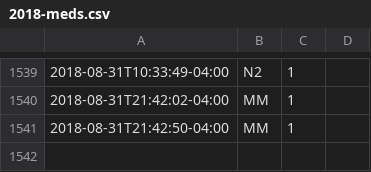
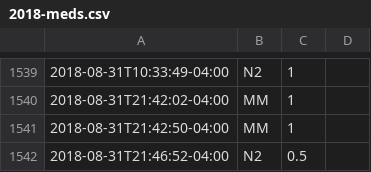
Before and after one commit to gmkarl/todo, a CSV file: Routine/meds/2018-meds.csv, drawn as a sheet; only a part is shown, gaps mark what is left out; the diff names each change by its address in the sheet, - before the commit and + after, or states it on an @@ line.

```diff
--- a/Routine/meds/2018-meds.csv
+++ b/Routine/meds/2018-meds.csv
+row 1542: 2018-08-31T21:46:52-04:00 | N2 | 0.5
```
Also changed, not shown: Routine/ttrack/time_details.csv.
